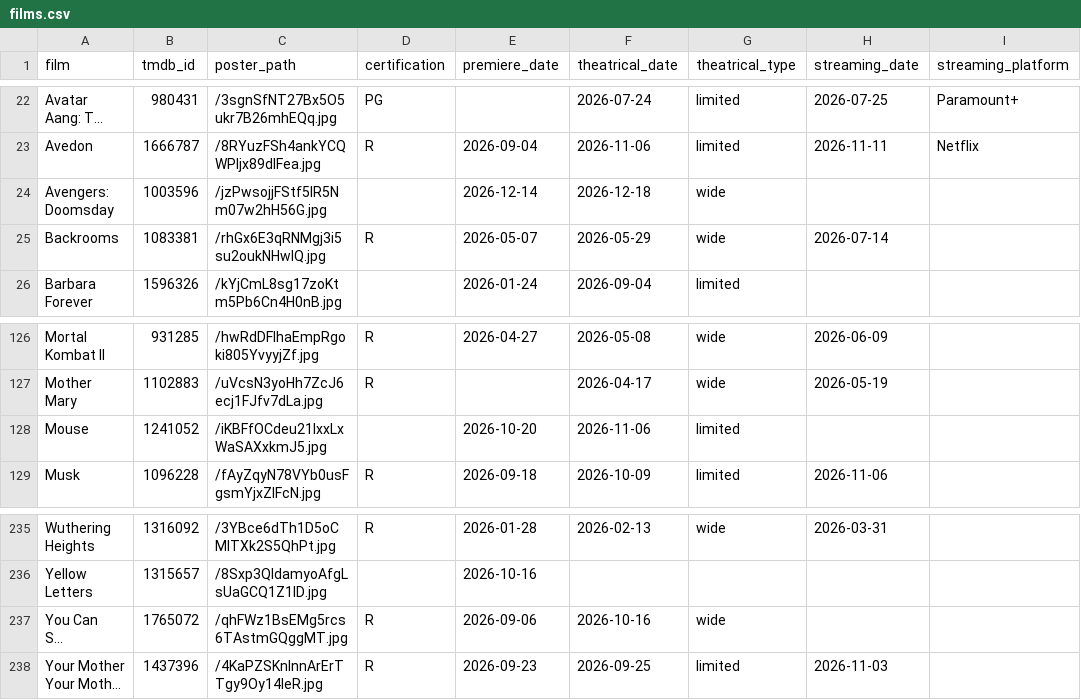
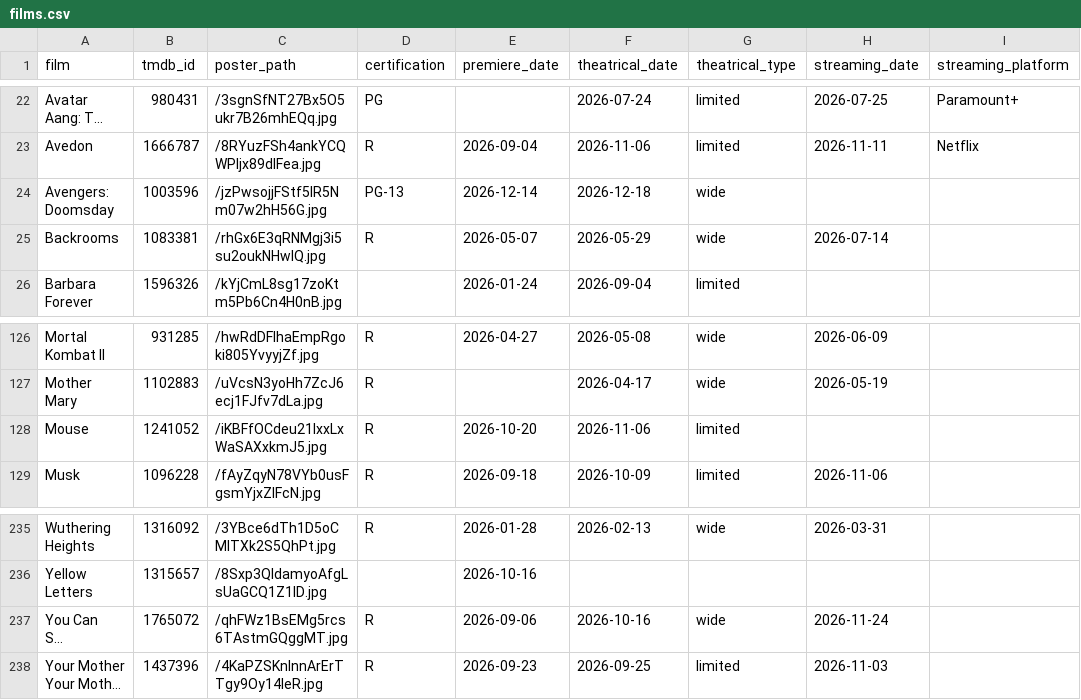
Before and after one commit to mattheuscolyn/oscars-dashboard, a CSV file: data/films.csv, drawn as a sheet; only a part is shown, gaps mark what is left out; long unchanged cells end in …; the diff names each change by its address in the sheet, - before the commit and + after, or states it on an @@ line.

```diff
--- a/data/films.csv
+++ b/data/films.csv
-D24 (certification): (empty)
+D24 (certification): PG-13
-D128 (certification): (empty)
+D128 (certification): R
-H237 (streaming_date): (empty)
+H237 (streaming_date): 2026-11-24
```
Also changed, not shown: 1 other file.
